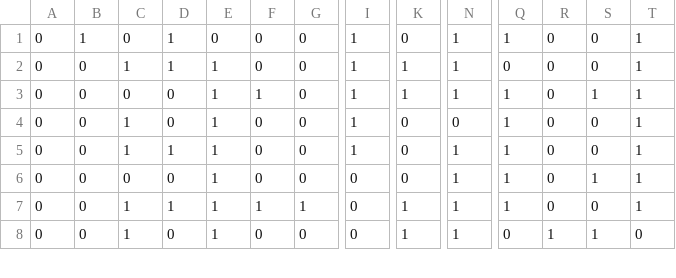
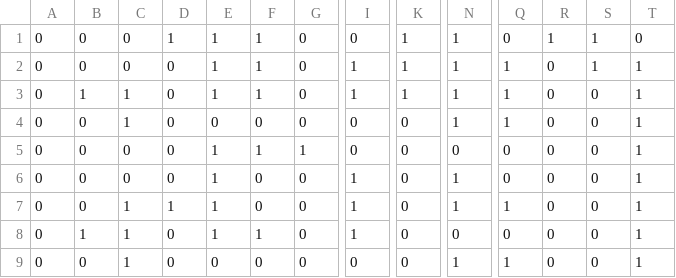
Before and after one commit to antonioramiro/AMC-Project-2021, a CSV file: Datasets/CrossValidation/hepatitis/0.csv, drawn as a sheet; only a part is shown, gaps mark what is left out; removed rows and columns are numbered as before the commit, all else as after; rows hold the shown columns only; the diff covers the shown part only; the diff names each change by its address in the sheet, - before the commit and + after, or states it on an @@ line.

```diff
--- a/Datasets/CrossValidation/hepatitis/0.csv
+++ b/Datasets/CrossValidation/hepatitis/0.csv
-row 1: 0 | 1 | 0 | 1 | 0 | 0 | 0 | 1 | 0 | 1 | 1 | 0 | 0 | 1
-C1: 1
+C1: 0
-F1: 0
+F1: 1
-I1: 1
+I1: 0
-R1: 0
+R1: 1
-S1: 0
+S1: 1
-T1: 1
+T1: 0
+row 3: 0 | 1 | 1 | 0 | 1 | 1 | 0 | 1 | 1 | 1 | 1 | 0 | 0 | 1
-E4: 1
+E4: 0
-I4: 1
+I4: 0
-N4: 0
+N4: 1
+row 5: 0 | 0 | 0 | 0 | 1 | 1 | 1 | 0 | 0 | 0 | 0 | 0 | 0 | 1
+row 6: 0 | 0 | 0 | 0 | 1 | 0 | 0 | 1 | 0 | 1 | 0 | 0 | 0 | 1
-B8: 0
+B8: 1
-C8: 0
+C8: 1
-F8: 0
+F8: 1
-I8: 0
+I8: 1
-N8: 1
+N8: 0
-Q8: 1
+Q8: 0
-S8: 1
+S8: 0
-D9: 1
+D9: 0
-E9: 1
+E9: 0
-F9: 1
+F9: 0
-G9: 1
+G9: 0
-K9: 1
+K9: 0
-row 8: 0 | 0 | 1 | 0 | 1 | 0 | 0 | 0 | 1 | 1 | 0 | 1 | 1 | 0
```
Also changed, not shown: 1 removed row and 33 edited cells elsewhere in this file, Datasets/CrossValidation/diabetes/0.csv, Datasets/CrossValidation/diabetes/1.csv, 21 other files.
